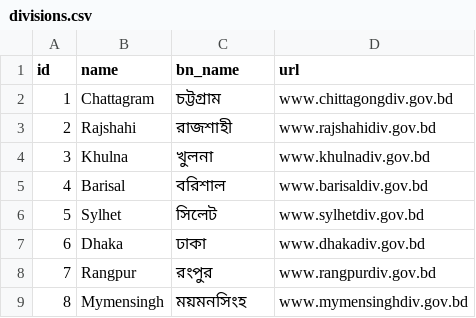
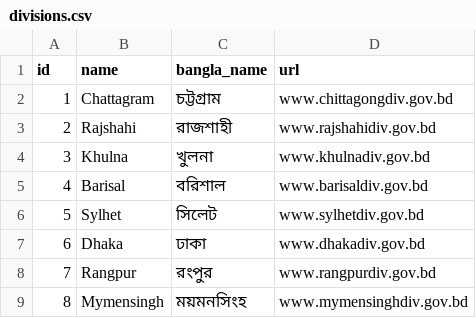
Before and after one commit to sayem1413/Service-And-Product-Selling-Auction-PlatForm, a CSV file: public/data/divisions/divisions.csv, drawn as a sheet.

```diff
--- a/public/data/divisions/divisions.csv
+++ b/public/data/divisions/divisions.csv
@@ -1,2 +1,2 @@
-id,name,bn_name,url
+id,name,bangla_name,url
 1,Chattagram,চট্টগ্রাম,www.chittagongdiv.gov.bd
```
Also changed, not shown: public/data/districts/districts.csv, public/data/upazilas/upazilas.csv, 11 other files.
